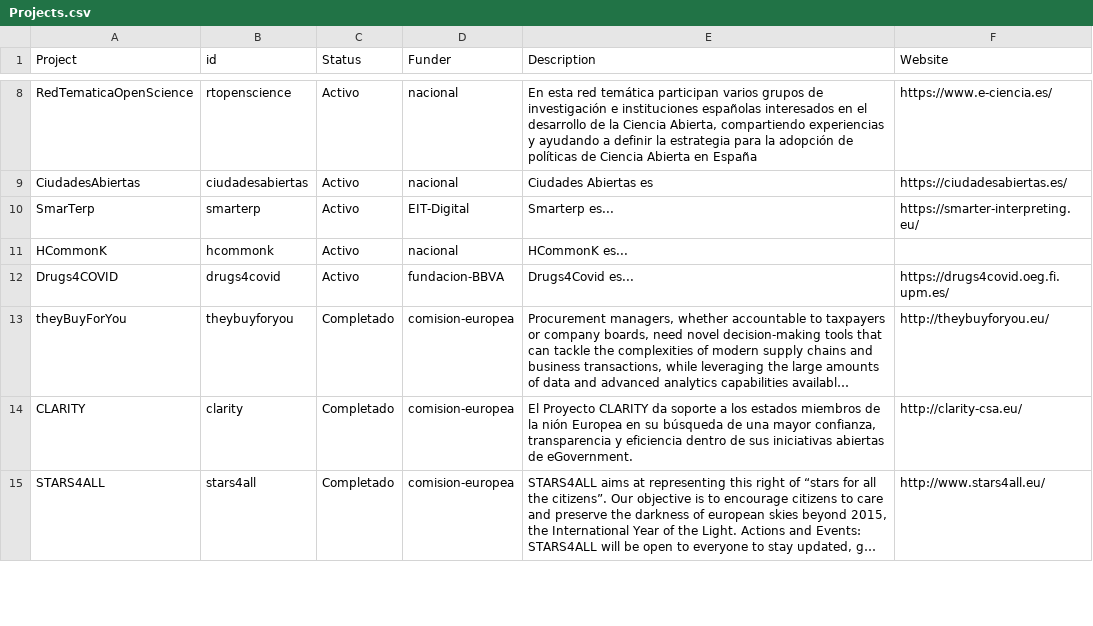
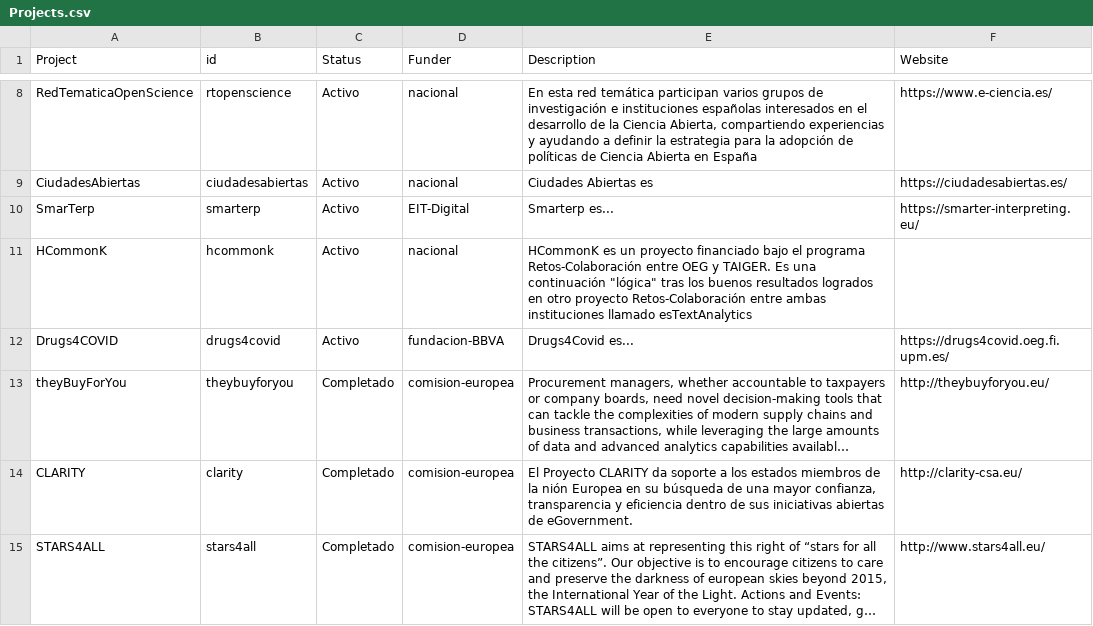
Before and after one commit to oeg-upm/website, a CSV file: data/Projects.csv, drawn as a sheet; only a part is shown, gaps mark what is left out; long unchanged cells end in ….

Commit message:
Update Projects.csv
descripción breve de HcommonK

```diff
--- a/data/Projects.csv
+++ b/data/Projects.csv
@@ -10,3 +10,3 @@ CiudadesAbiertas,ciudadesabiertas,Activo,nacional,Ciudades Abiertas es,https://c
 SmarTerp,smarterp,Activo,EIT-Digital,Smarterp es...,https://smarter-interpreting.eu/
-HCommonK,hcommonk,Activo,nacional,HCommonK es...,
+HCommonK,hcommonk,Activo,nacional,HCommonK es un proyecto financiado bajo el programa Retos-Colaboración entre OEG y TAIGER. Es una continuación "lógica" tras los buenos resultados logrados en otro proyecto Retos-Colaboración entre ambas instituciones llamado esTextAnalytics,
 Drugs4COVID,drugs4covid,Activo,fundacion-BBVA,Drugs4Covid es...,https://drugs4covid.oeg.fi.upm.es/
```
